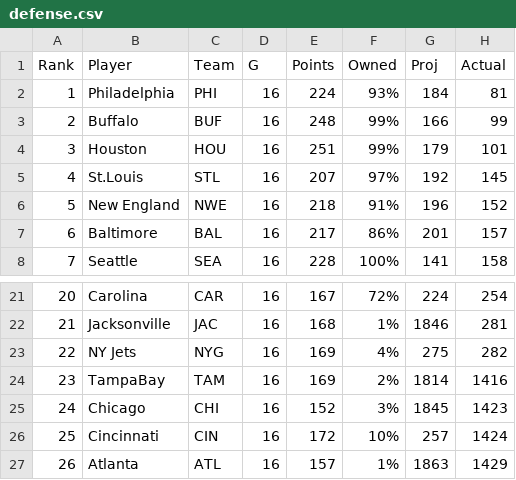
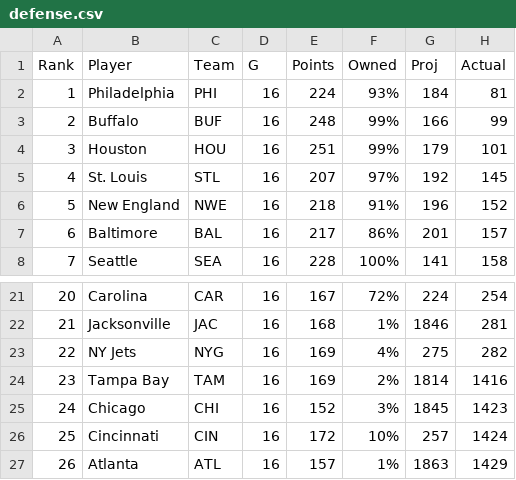
Before and after one commit to djhelbert/fantasy-football-auction-pro, a CSV file: fantasy-football-auction-pro/src/main/resources/data/2014/defense.csv, drawn as a sheet; only a part is shown, gaps mark what is left out; the diff names each change by its address in the sheet, - before the commit and + after, or states it on an @@ line.

Commit message:
Fixed Names

```diff
--- a/fantasy-football-auction-pro/src/main/resources/data/2014/defense.csv
+++ b/fantasy-football-auction-pro/src/main/resources/data/2014/defense.csv
-B5 (Player): St.Louis
+B5 (Player): St. Louis
-B24 (Player): TampaBay
+B24 (Player): Tampa Bay
```
